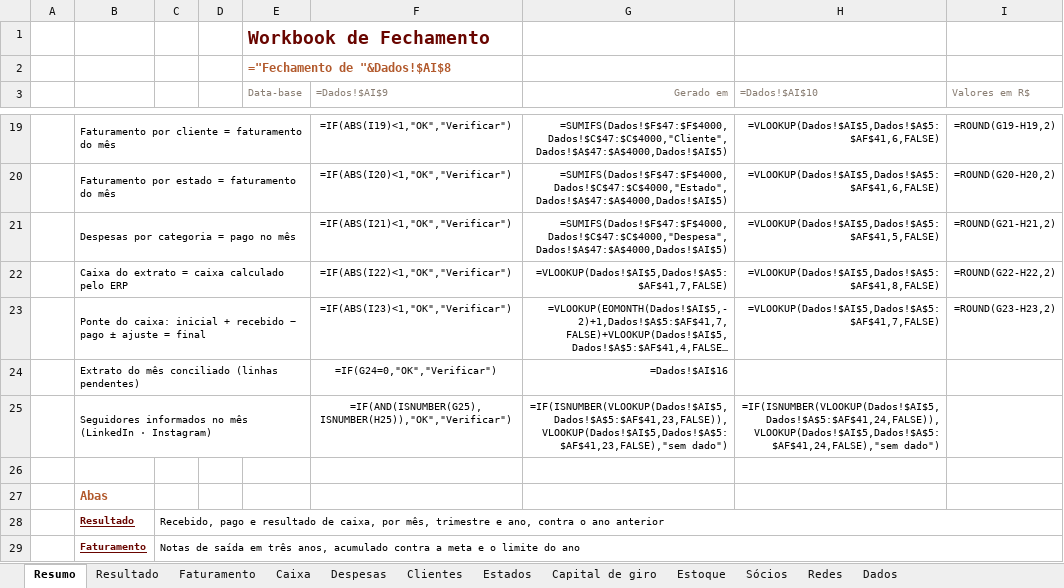
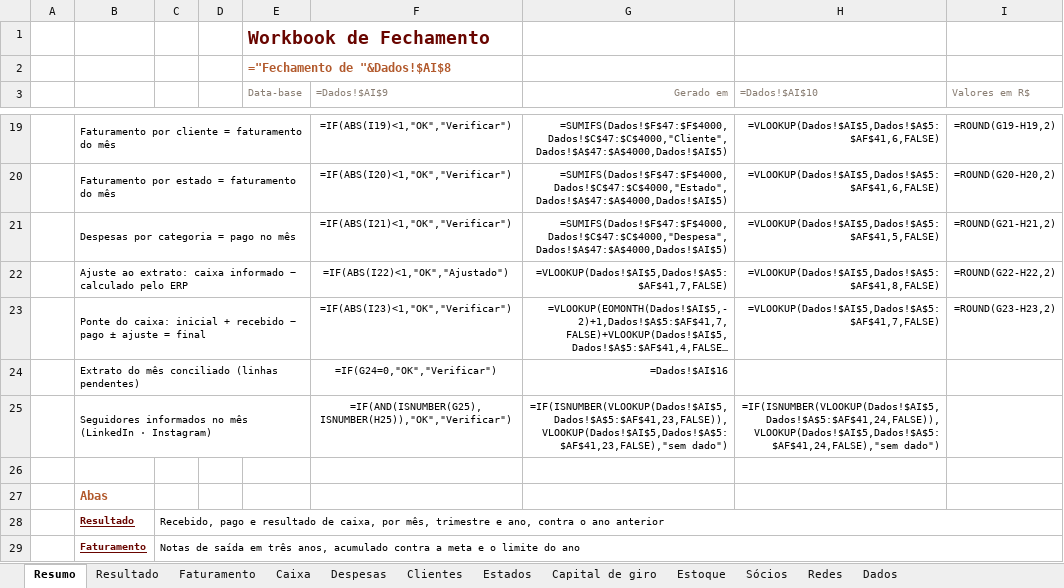
Before and after one commit to Acccelll/project-avizee-spark, an Excel workbook: public/workbook_fechamento_v2.xlsx, sheet Resumo, drawn as a sheet; only a part is shown, gaps mark what is left out; long unchanged cells end in …; values as stored, in another font and other column widths than the file's, no borders; formulas without a stored value are shown as written; charts and pictures and conditional formats not drawn; the diff names each change by its address in the sheet, - before the commit and + after, or states it on an @@ line.

```diff
--- a/public/workbook_fechamento_v2.xlsx (sheet Resumo)
+++ b/public/workbook_fechamento_v2.xlsx (sheet Resumo)
-B22: Caixa do extrato = caixa calculado pelo…
+B22: Ajuste ao extrato: caixa informado − calculado pelo…
-F22 (=Dados!$AI$9): =IF(ABS(I22)<1,"OK","Verificar")
+F22 (=Dados!$AI$9): =IF(ABS(I22)<1,"OK","Ajustado")
```
Also changed, not shown: 1 other file.
